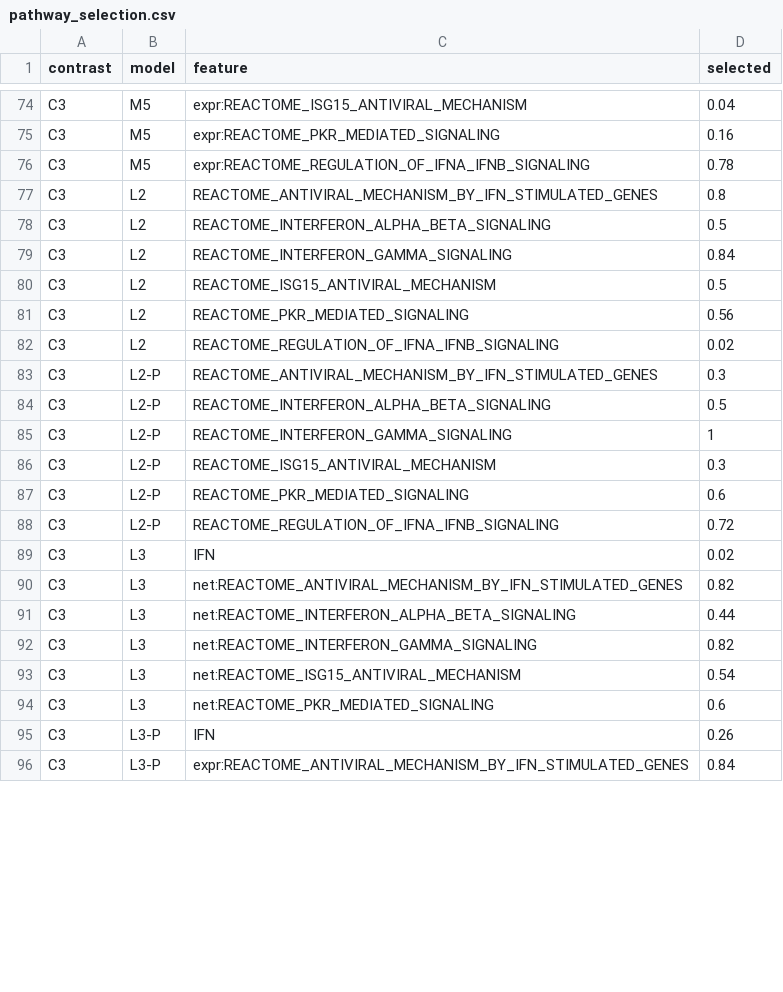
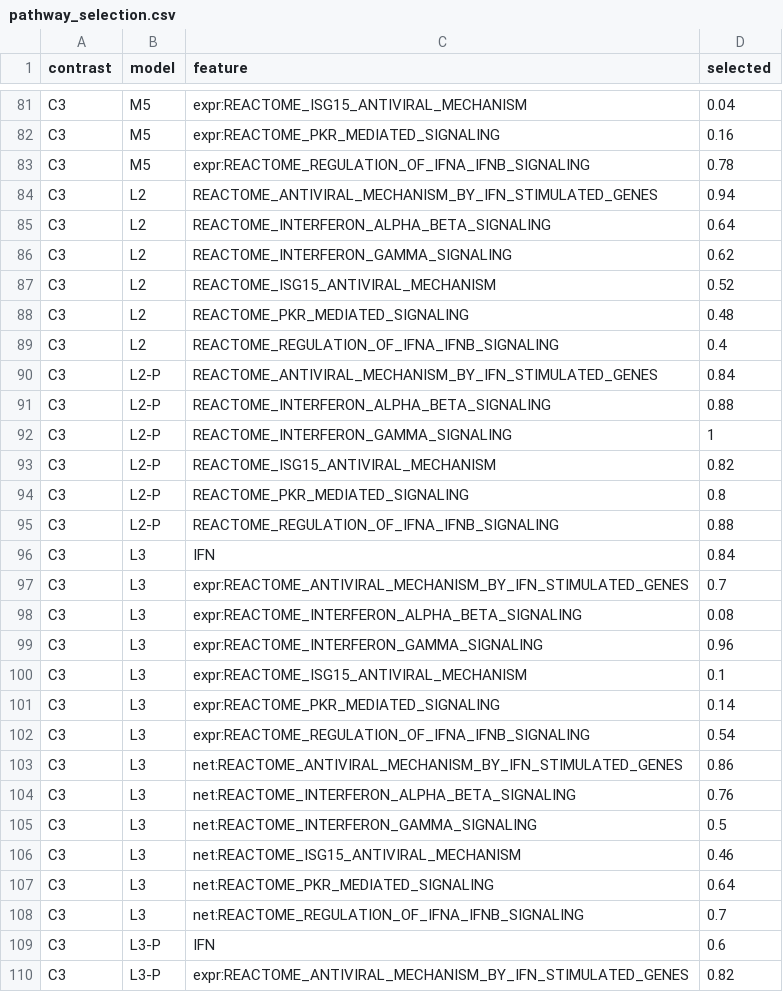
Before and after one commit to pascalantwi/ifn-low-lioness, a CSV file: analysis/gse110169/results/pathway_selection.csv, drawn as a sheet; only a part is shown, gaps mark what is left out; the diff covers the shown part only.

```diff
--- a/analysis/gse110169/results/pathway_selection.csv
+++ b/analysis/gse110169/results/pathway_selection.csv
@@ -76,21 +83,28 @@
 "C3","M5","expr:REACTOME_REGULATION_OF_IFNA_IFNB_SIGNALING",0.78
-"C3","L2","REACTOME_ANTIVIRAL_MECHANISM_BY_IFN_STIMULATED_GENES",0.8
-"C3","L2","REACTOME_INTERFERON_ALPHA_BETA_SIGNALING",0.5
-"C3","L2","REACTOME_INTERFERON_GAMMA_SIGNALING",0.84
-"C3","L2","REACTOME_ISG15_ANTIVIRAL_MECHANISM",0.5
-"C3","L2","REACTOME_PKR_MEDIATED_SIGNALING",0.56
-"C3","L2","REACTOME_REGULATION_OF_IFNA_IFNB_SIGNALING",0.02
-"C3","L2-P","REACTOME_ANTIVIRAL_MECHANISM_BY_IFN_STIMULATED_GENES",0.3
-"C3","L2-P","REACTOME_INTERFERON_ALPHA_BETA_SIGNALING",0.5
+"C3","L2","REACTOME_ANTIVIRAL_MECHANISM_BY_IFN_STIMULATED_GENES",0.94
+"C3","L2","REACTOME_INTERFERON_ALPHA_BETA_SIGNALING",0.64
+"C3","L2","REACTOME_INTERFERON_GAMMA_SIGNALING",0.62
+"C3","L2","REACTOME_ISG15_ANTIVIRAL_MECHANISM",0.52
+"C3","L2","REACTOME_PKR_MEDIATED_SIGNALING",0.48
+"C3","L2","REACTOME_REGULATION_OF_IFNA_IFNB_SIGNALING",0.4
+"C3","L2-P","REACTOME_ANTIVIRAL_MECHANISM_BY_IFN_STIMULATED_GENES",0.84
+"C3","L2-P","REACTOME_INTERFERON_ALPHA_BETA_SIGNALING",0.88
 "C3","L2-P","REACTOME_INTERFERON_GAMMA_SIGNALING",1
-"C3","L2-P","REACTOME_ISG15_ANTIVIRAL_MECHANISM",0.3
-"C3","L2-P","REACTOME_PKR_MEDIATED_SIGNALING",0.6
-"C3","L2-P","REACTOME_REGULATION_OF_IFNA_IFNB_SIGNALING",0.72
-"C3","L3","IFN",0.02
-"C3","L3","net:REACTOME_ANTIVIRAL_MECHANISM_BY_IFN_STIMULATED_GENES",0.82
-"C3","L3","net:REACTOME_INTERFERON_ALPHA_BETA_SIGNALING",0.44
-"C3","L3","net:REACTOME_INTERFERON_GAMMA_SIGNALING",0.82
-"C3","L3","net:REACTOME_ISG15_ANTIVIRAL_MECHANISM",0.54
-"C3","L3","net:REACTOME_PKR_MEDIATED_SIGNALING",0.6
-"C3","L3-P","IFN",0.26
-"C3","L3-P","expr:REACTOME_ANTIVIRAL_MECHANISM_BY_IFN_STIMULATED_GENES",0.84
+"C3","L2-P","REACTOME_ISG15_ANTIVIRAL_MECHANISM",0.82
+"C3","L2-P","REACTOME_PKR_MEDIATED_SIGNALING",0.8
+"C3","L2-P","REACTOME_REGULATION_OF_IFNA_IFNB_SIGNALING",0.88
+"C3","L3","IFN",0.84
+"C3","L3","expr:REACTOME_ANTIVIRAL_MECHANISM_BY_IFN_STIMULATED_GENES",0.7
+"C3","L3","expr:REACTOME_INTERFERON_ALPHA_BETA_SIGNALING",0.08
+"C3","L3","expr:REACTOME_INTERFERON_GAMMA_SIGNALING",0.96
+"C3","L3","expr:REACTOME_ISG15_ANTIVIRAL_MECHANISM",0.1
+"C3","L3","expr:REACTOME_PKR_MEDIATED_SIGNALING",0.14
+"C3","L3","expr:REACTOME_REGULATION_OF_IFNA_IFNB_SIGNALING",0.54
+"C3","L3","net:REACTOME_ANTIVIRAL_MECHANISM_BY_IFN_STIMULATED_GENES",0.86
+"C3","L3","net:REACTOME_INTERFERON_ALPHA_BETA_SIGNALING",0.76
+"C3","L3","net:REACTOME_INTERFERON_GAMMA_SIGNALING",0.5
+"C3","L3","net:REACTOME_ISG15_ANTIVIRAL_MECHANISM",0.46
+"C3","L3","net:REACTOME_PKR_MEDIATED_SIGNALING",0.64
+"C3","L3","net:REACTOME_REGULATION_OF_IFNA_IFNB_SIGNALING",0.7
+"C3","L3-P","IFN",0.6
+"C3","L3-P","expr:REACTOME_ANTIVIRAL_MECHANISM_BY_IFN_STIMULATED_GENES",0.82
```
Also changed, not shown: 7 added rows and 49 edited cells elsewhere in this file, analysis/gse110169/results/paired_differences.csv, analysis/gse110169/results/performance.csv, 16 other files.
